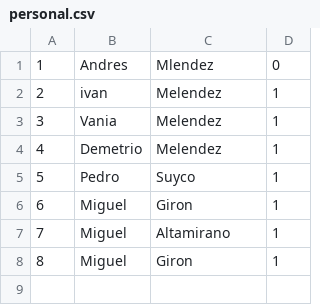
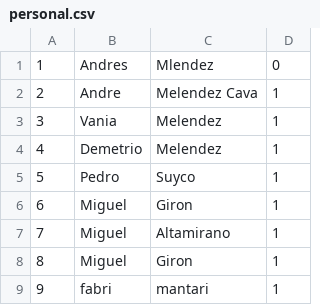
Before and after one commit to andremelzc/hotel_zulen, a CSV file: HotelZulen/personal.csv, drawn as a sheet; removed rows and columns are numbered as before the commit, all else as after; the diff names each change by its address in the sheet, - before the commit and + after, or states it on an @@ line.

```diff
--- a/HotelZulen/personal.csv
+++ b/HotelZulen/personal.csv
-row 2: 2 | ivan | Melendez | 1
+row 2: 2 | Andre | Melendez Cava | 1
+row 9: 9 | fabri | mantari | 1
```
Also changed, not shown: 1 other file.
